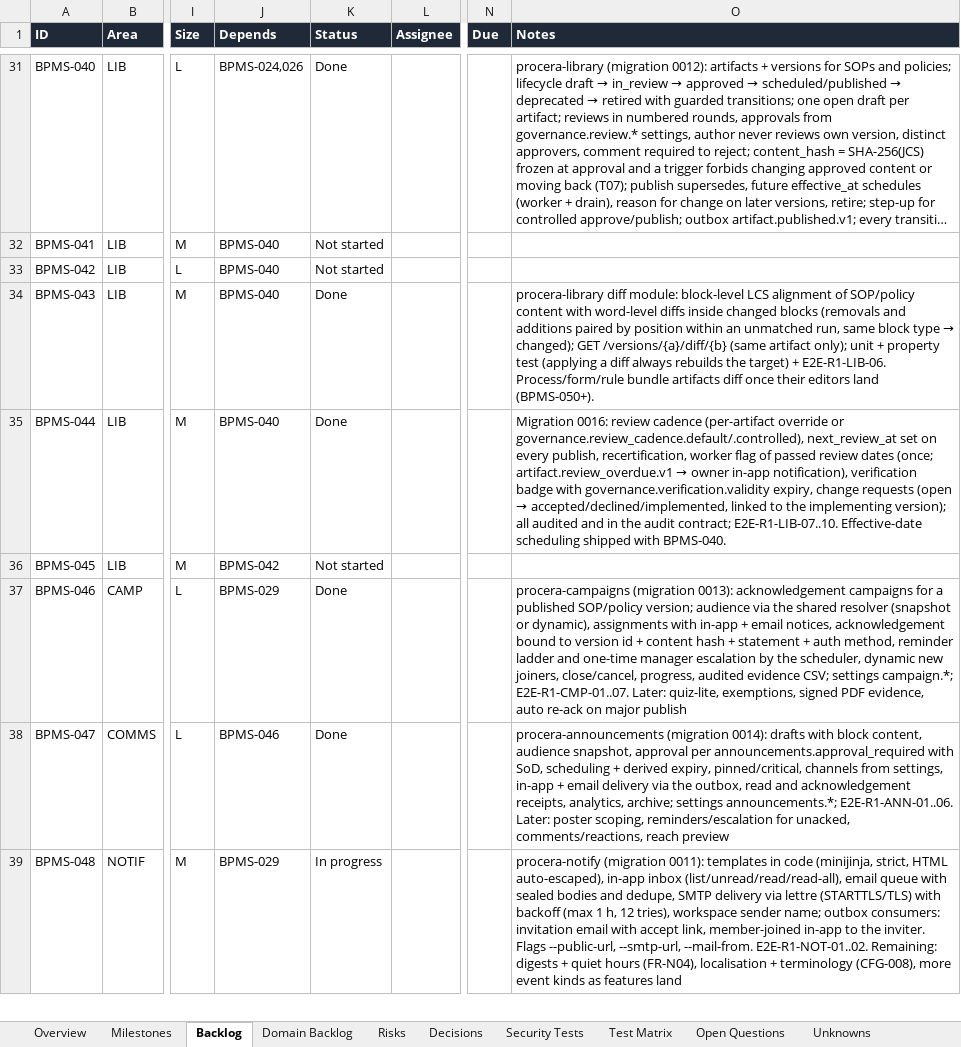
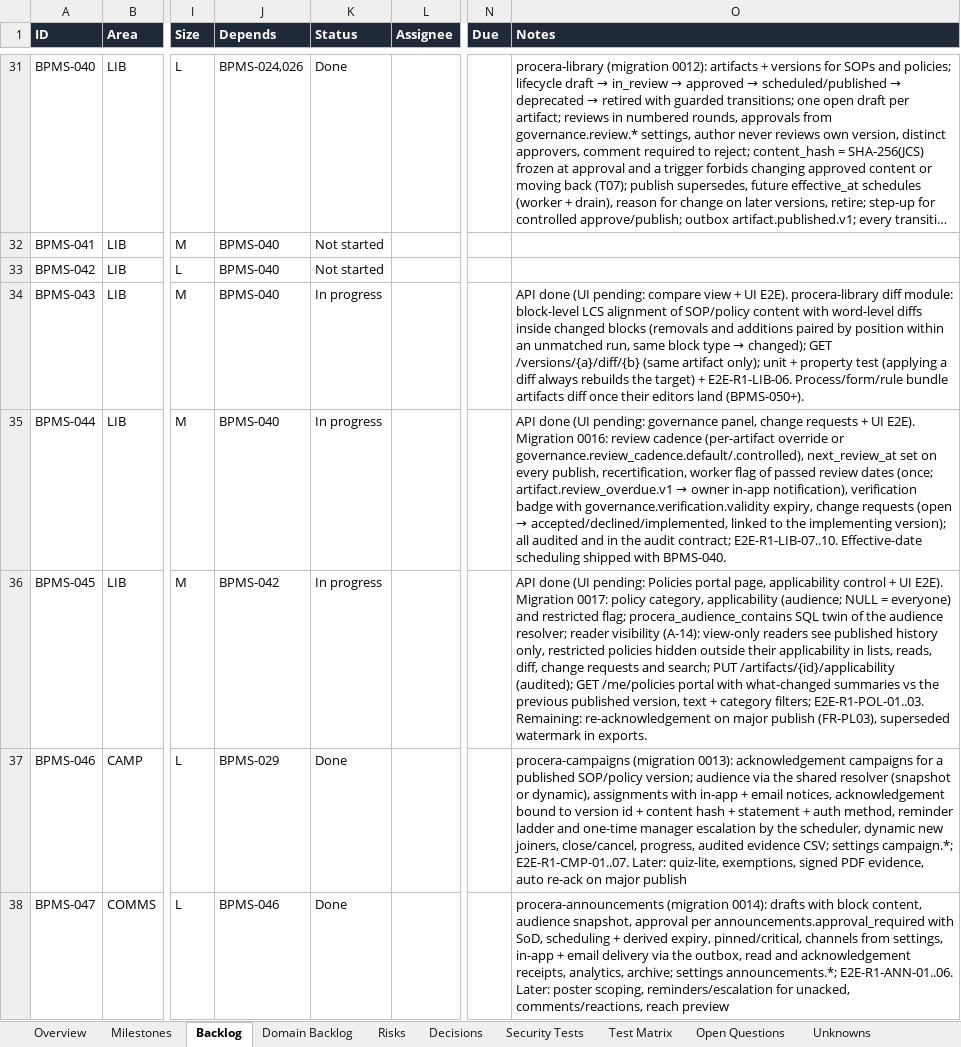
Before and after one commit to CasualOffice/Procera, an Excel workbook: trackers/Delivery_Tracker.xlsx, sheet Backlog, drawn as a sheet; only a part is shown, gaps mark what is left out; the shorter side is filled out with more unchanged rows; long unchanged cells end in …; values as stored, in another font and other column widths than the file's, no borders; conditional formats and table styles not drawn; the diff names each change by its address in the sheet, - before the commit and + after, or states it on an @@ line.

Commit message:
docs: policy portal API, A-14 visibility, E2E rows; tracker 043-045 in progress until UI E2E ships
Signed-off-by: sachin sarwa <schnsrw@gmail.com>

```diff
--- a/trackers/Delivery_Tracker.xlsx (sheet Backlog)
+++ b/trackers/Delivery_Tracker.xlsx (sheet Backlog)
-K34:K35 (Status): Done
+K34:K35 (Status): In progress
-O34 (Notes): procera-library diff…
+O34 (Notes): API done (UI pending: compare view + UI E2E). procera-library diff…
-O35 (Notes): Migration 0016:…
+O35 (Notes): API done (UI pending: governance panel, change requests + UI E2E). Migration 0016:…
-K36 (Status): Not started
+K36 (Status): In progress
-O36 (Notes): (empty)
+O36 (Notes): API done (UI pending: Policies portal page, applicability control + UI E2E). Migration 0017: policy category, applicability (audience; NULL = everyone) and restricted flag; procera_audience_contains SQL twin of the audience resolver; reader visibility (A-14): view-only readers see published history only, restricted policies hidden outside their applicability in lists, reads, diff, change requests and search; PUT /artifacts/{id}/applicability (audited); GET /me/policies portal with what-changed summaries vs the previous published version, text + category filters; E2E-R1-POL-01..03. Remaining: re-acknowledgement on major publish (FR-PL03), superseded watermark in exports.
```
Also changed, not shown: sheet Domain Backlog, sheet Assumptions, 9 other files.
